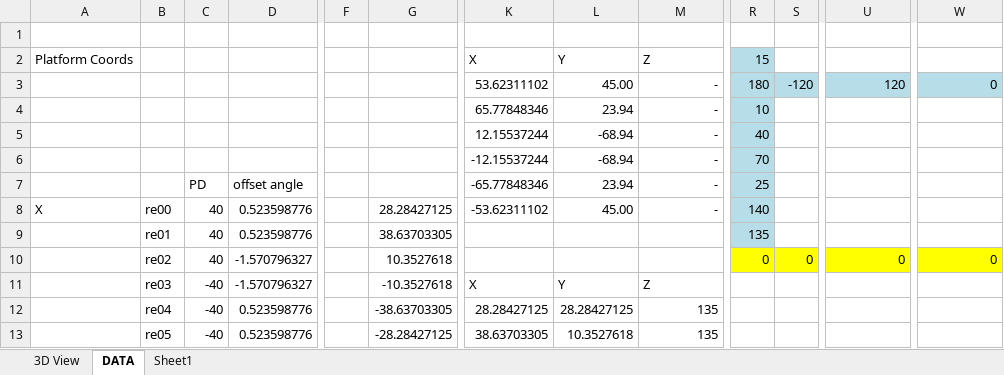
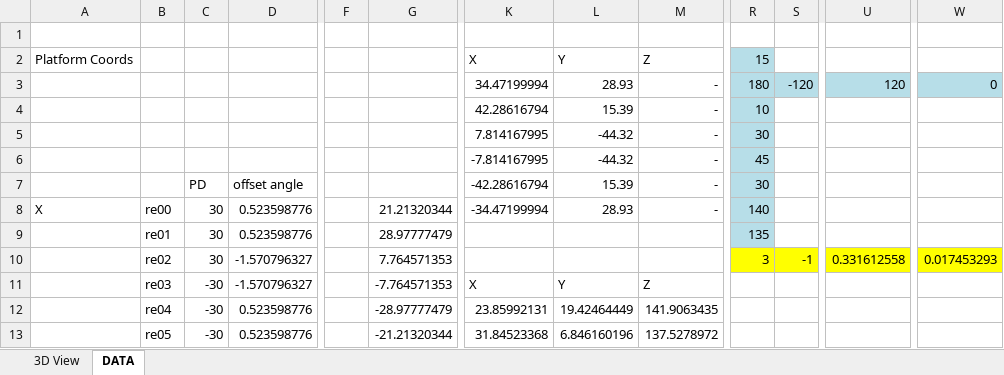
Before and after one commit to jochenalt/Rose, an Excel workbook: theory/StewartPlatformSimulator.xlsm, sheet DATA, drawn as a sheet; only a part is shown, gaps mark what is left out; values as stored, in another font and other column widths than the file's, no borders; charts and pictures not drawn; the diff covers the shown part only; the diff names each change by its address in the sheet, - before the commit and + after, or states it on an @@ line.

```diff
--- a/theory/StewartPlatformSimulator.xlsm (sheet DATA)
+++ b/theory/StewartPlatformSimulator.xlsm (sheet DATA)
-sheet tab: Sheet1
-K3 (X): 53.62311102
+K3 (X): 34.47199994
-L3 (Y): 45.00
+L3 (Y): 28.93
-K4 (X): 65.77848346
+K4 (X): 42.28616794
-L4 (Y): 23.94
+L4 (Y): 15.39
-K5 (X): 12.15537244
+K5 (X): 7.814167995
-L5:L6 (Y): -68.94
+L5:L6 (Y): -44.32
-R5 (15): 40
+R5 (15): 30
-K6 (X): -12.15537244
+K6 (X): -7.814167995
-R6 (15): 70
+R6 (15): 45
-K7 (X): -65.77848346
+K7 (X): -42.28616794
-L7 (Y): 23.94
+L7 (Y): 15.39
-R7 (15): 25
+R7 (15): 30
-C8:C10: 40
+C8:C10: 30
-G8: 28.28427125
+G8: 21.21320344
-K8 (X): -53.62311102
+K8 (X): -34.47199994
-L8 (Y): 45.00
+L8 (Y): 28.93
-G9: 38.63703305
+G9: 28.97777479
-G10: 10.3527618
+G10: 7.764571353
-R10 (15): 0
+R10 (15): 3
-S10: 0
+S10: -1
-U10: 0
+U10: 0.331612558
-W10: 0
+W10: 0.017453293
-C11:C13: -40
+C11:C13: -30
-G11: -10.3527618
+G11: -7.764571353
-G12: -38.63703305
+G12: -28.97777479
-K12 (X): 28.28427125
+K12 (X): 23.85992131
-L12 (Y): 28.28427125
+L12 (Y): 19.42464449
-M12 (Z): 135
+M12 (Z): 141.9063435
-G13: -28.28427125
+G13: -21.21320344
-K13 (X): 38.63703305
+K13 (X): 31.84523368
-L13 (Y): 10.3527618
+L13 (Y): 6.846160196
-M13 (Z): 135
+M13 (Z): 137.5278972
```
Also changed, not shown: 13 added rows, 13 removed rows and 76 edited cells elsewhere in this sheet, sheet 3D View, charts or pictures, 16 other files.
